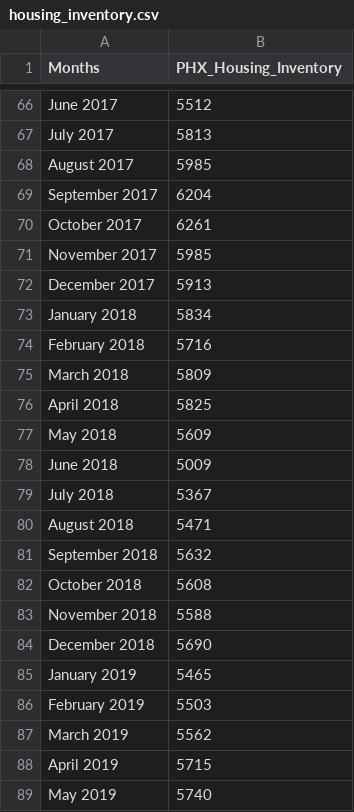
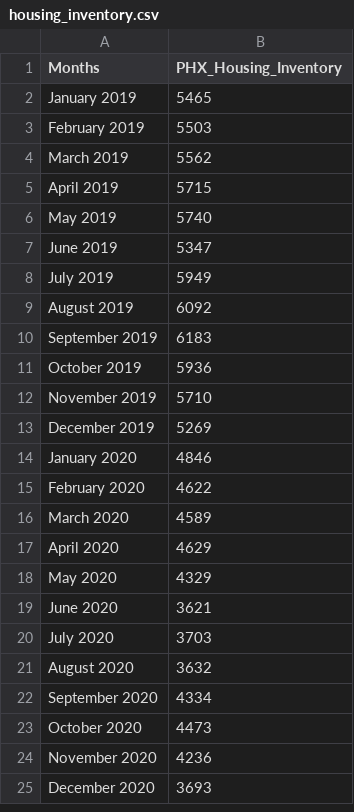
Before and after one commit to Mun-Min/Project_One, a CSV file: Resources/housing_inventory.csv, drawn as a sheet; only a part is shown, gaps mark what is left out; the shorter side is filled out with more unchanged rows; the diff covers the shown part only; the diff names each change by its address in the sheet, - before the commit and + after, or states it on an @@ line.

```diff
--- a/Resources/housing_inventory.csv
+++ b/Resources/housing_inventory.csv
-row 66: June 2017 | 5512
-row 67: July 2017 | 5813
-row 68: August 2017 | 5985
-row 69: September 2017 | 6204
-row 70: October 2017 | 6261
-row 71: November 2017 | 5985
-row 72: December 2017 | 5913
-row 73: January 2018 | 5834
-row 74: February 2018 | 5716
-row 75: March 2018 | 5809
-row 76: April 2018 | 5825
-row 77: May 2018 | 5609
-row 78: June 2018 | 5009
-row 79: July 2018 | 5367
-row 80: August 2018 | 5471
-row 81: September 2018 | 5632
-row 82: October 2018 | 5608
-row 83: November 2018 | 5588
-row 84: December 2018 | 5690
```
Also changed, not shown: 64 removed rows elsewhere in this file, 2 other files.
